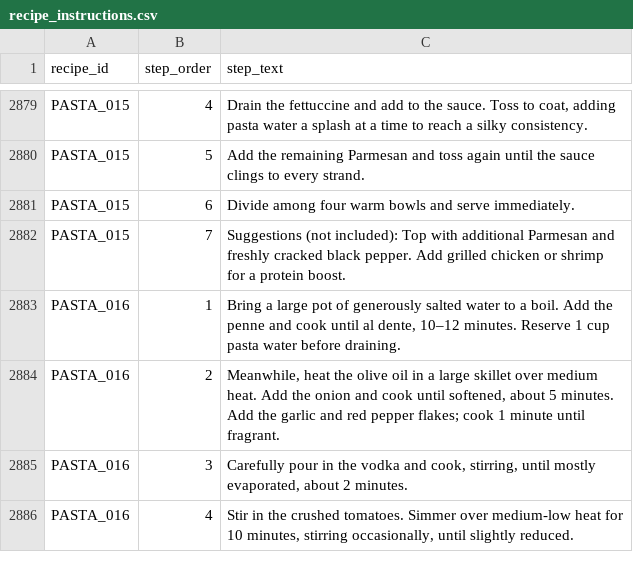
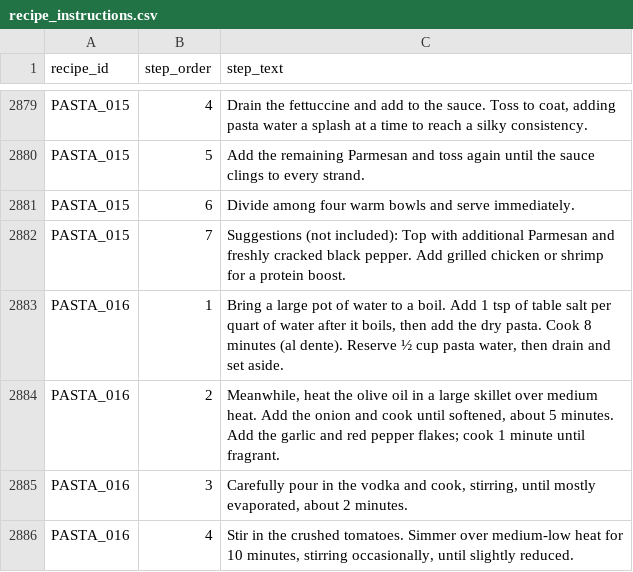
Before and after one commit to tlgeorgemailcom/daily-plate, a CSV file: recipes_v3/data/recipe_instructions.csv, drawn as a sheet; only a part is shown, gaps mark what is left out.

```diff
--- a/recipes_v3/data/recipe_instructions.csv
+++ b/recipes_v3/data/recipe_instructions.csv
@@ -2882,3 +2882,3 @@ PASTA_015,6,Divide among four warm bowls and serve immediately.
 PASTA_015,7,Suggestions (not included): Top with additional Parmesan and freshly cracked black pepper. Add grilled chicken or shrimp for a protein boost.
-PASTA_016,1,"Bring a large pot of generously salted water to a boil. Add the penne and cook until al dente, 10–12 minutes. Reserve 1 cup pasta water before draining."
+PASTA_016,1,"Bring a large pot of water to a boil. Add 1 tsp of table salt per quart of water after it boils, then add the dry pasta. Cook 8 minutes (al dente). Reserve ½ cup pasta water, then drain and set aside."
 PASTA_016,2,"Meanwhile, heat the olive oil in a large skillet over medium heat. Add the onion and cook until softened, about 5 minutes. Add the garlic and red pepper flakes; cook 1 minute until fragrant."
```
Also changed, not shown: recipes_v3/data/recipe_ingredients.csv, recipes_v3/data/recipe_sections.csv, 2 other files.
